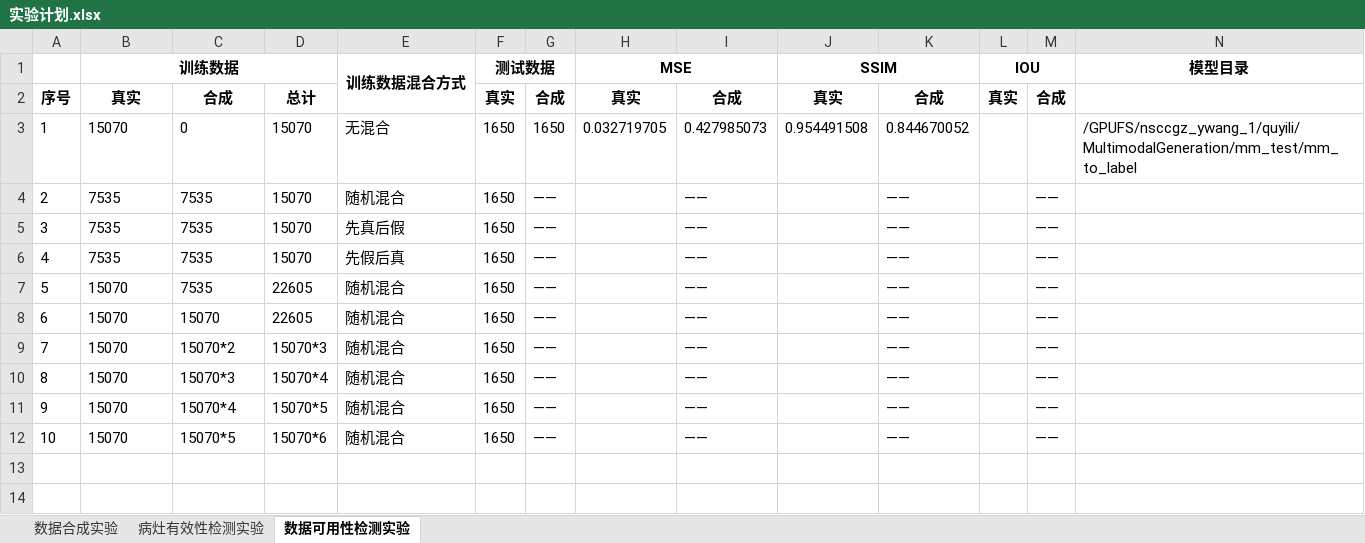
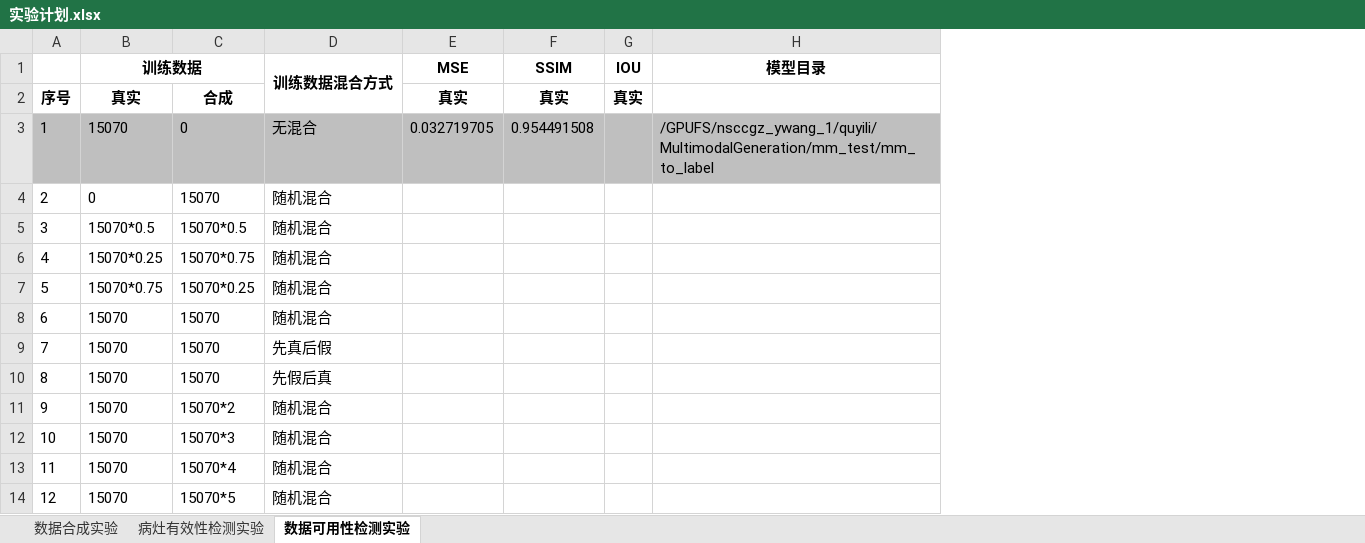
Before and after one commit to quyili/MultimodalGeneration, an Excel workbook: doc/实验计划.xlsx, sheet 数据可用性检测实验, drawn as a sheet; values as stored, in another font and other column widths than the file's, no borders; removed rows and columns are numbered as before the commit, all else as after; the diff names each change by its address in the sheet, - before the commit and + after, or states it on an @@ line.

```diff
--- a/doc/实验计划.xlsx (sheet 数据可用性检测实验)
+++ b/doc/实验计划.xlsx (sheet 数据可用性检测实验)
-column D, rows 2-3: 总计 | 15070; rows 7-12: 22605 | 22605 | 15070*3 | 15070*4 | 15070*5 | 15070*6
-column F (测试数据), rows 2-3: 真实 | 1650; rows 7-12: all 1650
-column G, rows 2-3: 合成 | 1650; rows 7-12: all ——
-column I, rows 2-3: 合成 | 0.427985073; rows 7-12: all ——
-column K, rows 2-3: 合成 | 0.844670052; rows 7-12: all ——
-column M, row 2: 合成; rows 7-12: all ——
-H1:I1 merged
-J1:K1 merged
-L1:M1 merged
-A3:C3 fill: none
+A3:C3 fill: #BFBFBF
-D3 fill: none
+D3 fill: #BFBFBF
-E3 fill: none
+E3 fill: #BFBFBF
-F3 fill: none
+F3 fill: #BFBFBF
-G3 fill: none
+G3 fill: #BFBFBF
-H3 fill: none
+H3 fill: #BFBFBF
-row 4: 2 | 7535 | 7535 | 15070 | 随机混合 | 1650 | —— |  | —— |  | —— |  | ——
-row 5: 3 | 7535 | 7535 | 15070 | 先真后假 | 1650 | —— |  | —— |  | —— |  | ——
-row 6: 4 | 7535 | 7535 | 15070 | 先假后真 | 1650 | —— |  | —— |  | —— |  | ——
+row 4: 2 | 0 | 15070 | 随机混合
@@ column A renumbered from row 5 down @@
-B5 (训练数据): 15070
+B5 (训练数据): 15070*0.5
-C5: 7535
+C5: 15070*0.5
+row 6: 4 | 15070*0.25 | 15070*0.75 | 随机混合
+row 7: 5 | 15070*0.75 | 15070*0.25 | 随机混合
+row 9: 7 | 15070 | 15070 | 先真后假
+row 10: 8 | 15070 | 15070 | 先假后真
```
Also changed, not shown: sheet 病灶有效性检测实验, 3 other files.
